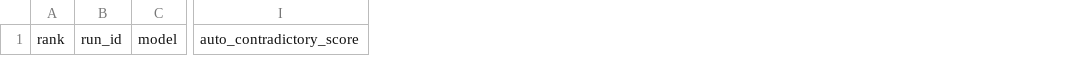
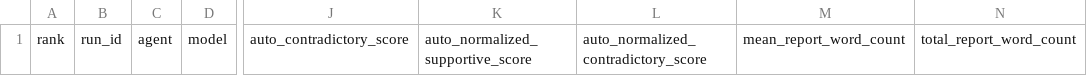
Before and after one commit to trec-dragun/testbed, a CSV file: leaderboard/leaderboard.csv, drawn as a sheet; only a part is shown, gaps mark what is left out; the diff names each change by its address in the sheet, - before the commit and + after, or states it on an @@ line.

Commit message:
Reconstruct agent provider testbed

```diff
--- a/leaderboard/leaderboard.csv
+++ b/leaderboard/leaderboard.csv
+column C, row 1: agent
+column K, row 1: auto_normalized_supportive_score
+column L, row 1: auto_normalized_contradictory_score
+column M, row 1: mean_report_word_count
+column N, row 1: total_report_word_count
```
Also changed, not shown: 12 other files.
